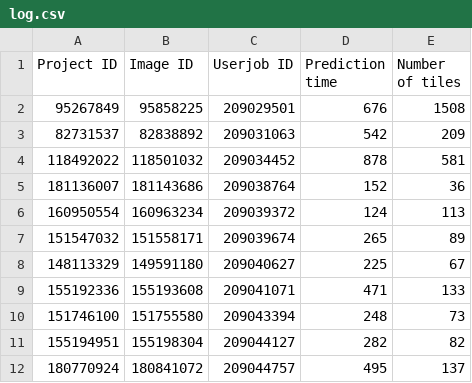
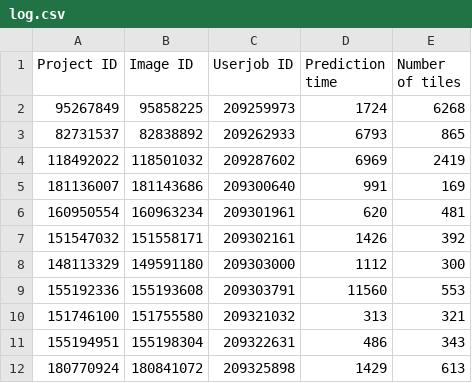
Before and after one commit to Falightbe/TFE_Cytomine, a CSV file: Project_analysis/log.csv, drawn as a sheet.

```diff
--- a/Project_analysis/log.csv
+++ b/Project_analysis/log.csv
@@ -1,12 +1,12 @@
 Project ID;Image ID;Userjob ID;Prediction time;Number of tiles
-95267849;95858225;209029501;676;1508
-82731537;82838892;209031063;542;209
-118492022;118501032;209034452;878;581
-181136007;181143686;209038764;152;36
-160950554;160963234;209039372;124;113
-151547032;151558171;209039674;265;89
-148113329;149591180;209040627;225;67
-155192336;155193608;209041071;471;133
-151746100;151755580;209043394;248;73
-155194951;155198304;209044127;282;82
-180770924;180841072;209044757;495;137
+95267849;95858225;209259973;1724;6268
+82731537;82838892;209262933;6793;865
+118492022;118501032;209287602;6969;2419
+181136007;181143686;209300640;991;169
+160950554;160963234;209301961;620;481
+151547032;151558171;209302161;1426;392
+148113329;149591180;209303000;1112;300
+155192336;155193608;209303791;11560;553
+151746100;151755580;209321032;313;321
+155194951;155198304;209322631;486;343
+180770924;180841072;209325898;1429;613
```
Also changed, not shown: 5 other files.
